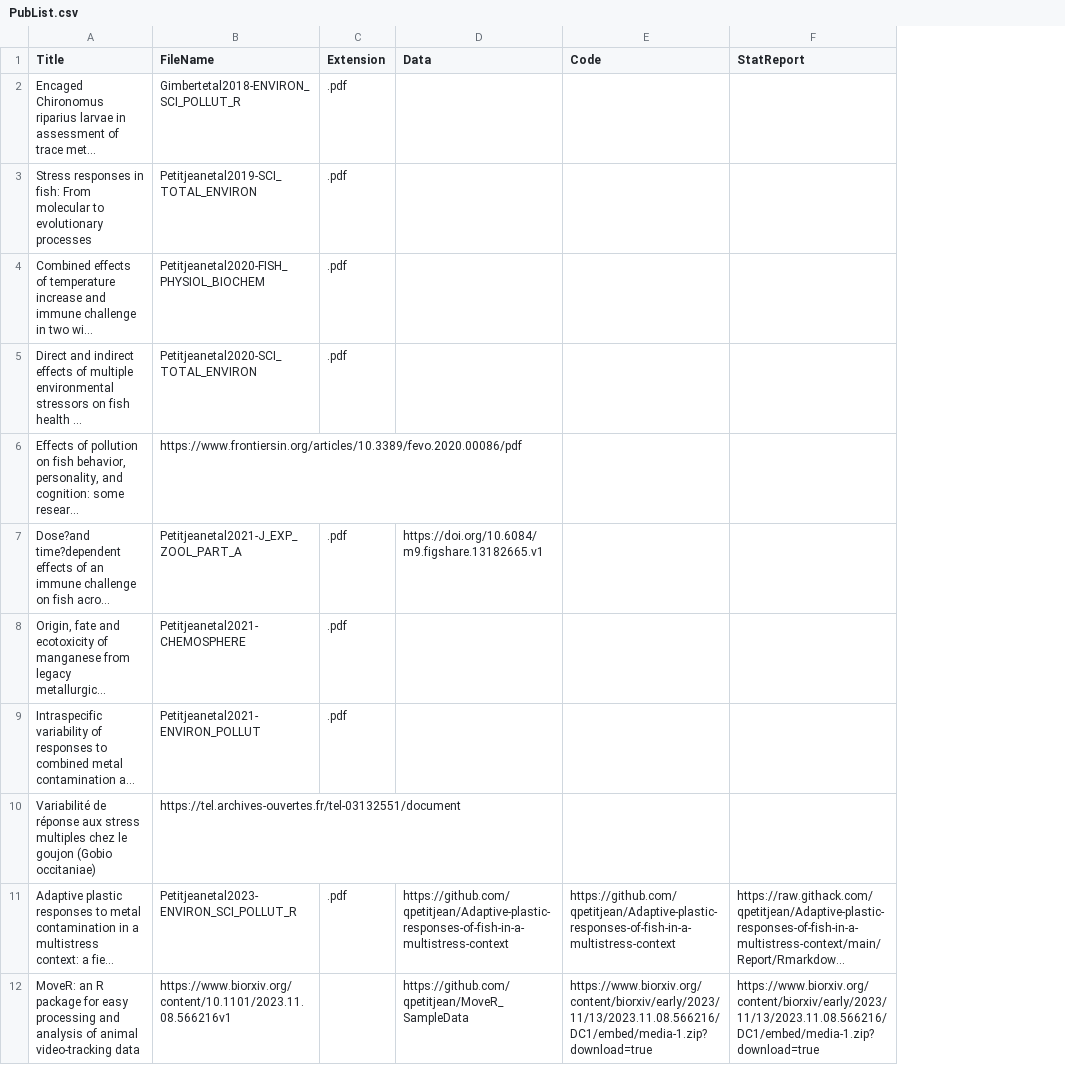
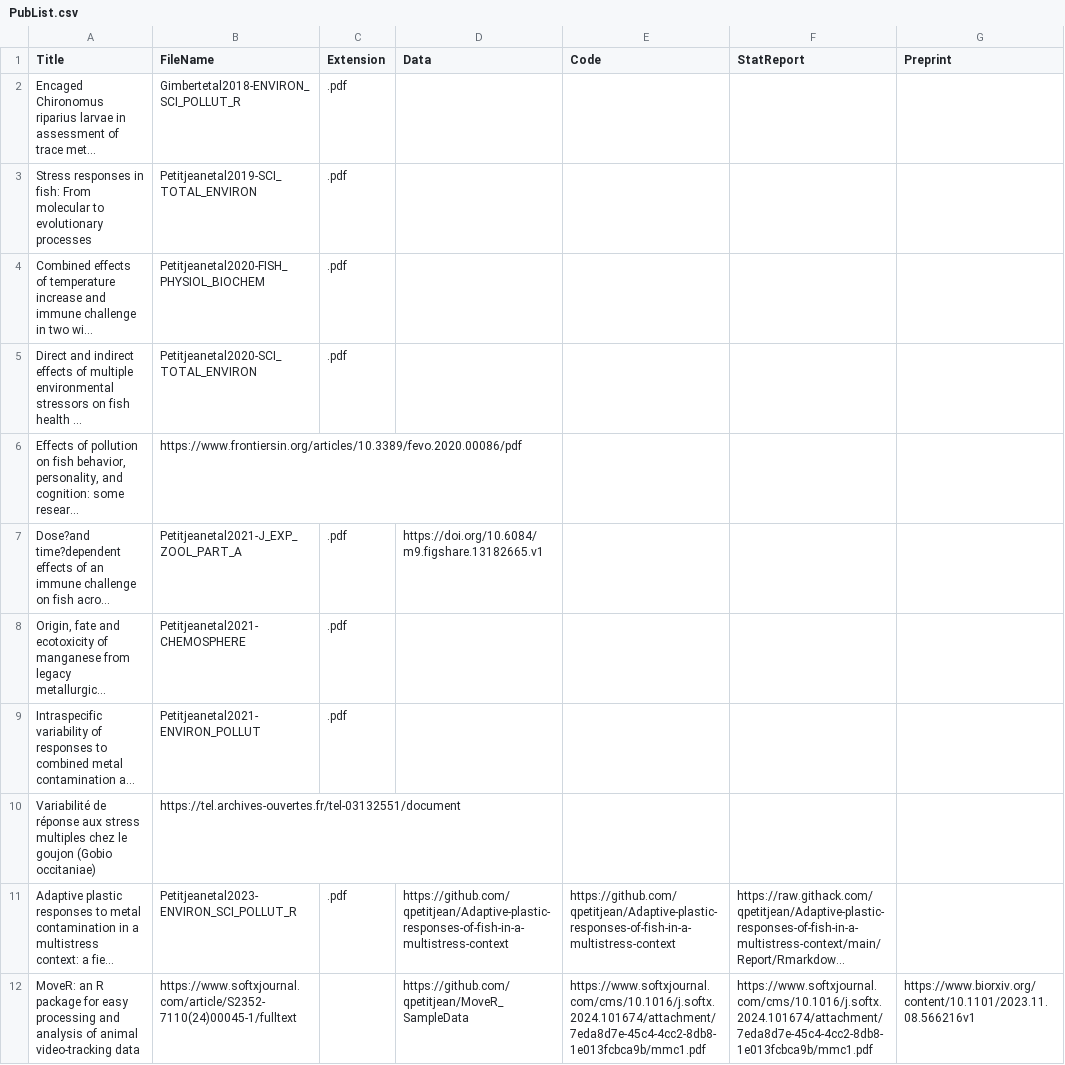
Before and after one commit to qpetitjean/qpetitjean_distill, a CSV file: PubList/PubList.csv, drawn as a sheet; long unchanged cells end in …; the diff names each change by its address in the sheet, - before the commit and + after, or states it on an @@ line.

Commit message:
update Website
- add preprint to the list of publication
- modify the css to avoid link button to split on small screen

```diff
--- a/PubList/PubList.csv
+++ b/PubList/PubList.csv
+column G (Preprint), row 12: https://www.biorxiv.org/content/10.1101/2023.11.08.566216v1
-B12 (FileName): https://www.biorxiv.org/content/10.1101/2023.11.08.566216v1
+B12 (FileName): https://www.softxjournal.com/article/S2352-7110(24)00045-1/fulltext
-E12 (Code): https://www.biorxiv.org/content/biorxiv/early/2023/11/13/2023.11.08.566216/DC1/embed/media-1.zip?download=true
+E12 (Code): https://www.softxjournal.com/cms/10.1016/j.softx.2024.101674/attachment/7eda8d7e-45c4-4cc2-8db8-1e013fcbca9b/mmc1.pdf
-F12 (StatReport): https://www.biorxiv.org/content/biorxiv/early/2023/11/13/2023.11.08.566216/DC1/embed/media-1.zip?download=true
+F12 (StatReport): https://www.softxjournal.com/cms/10.1016/j.softx.2024.101674/attachment/7eda8d7e-45c4-4cc2-8db8-1e013fcbca9b/mmc1.pdf
```
Also changed, not shown: docs/PubList/PubList.csv, 18 other files.
